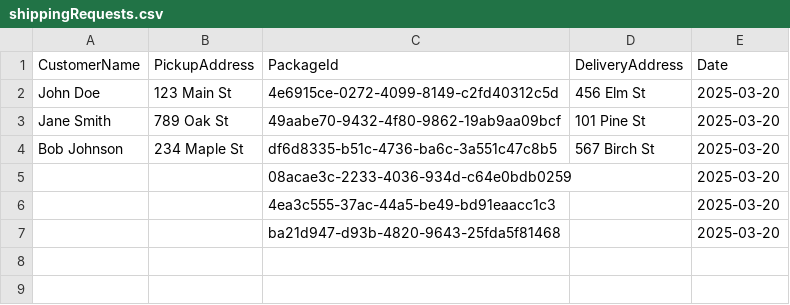
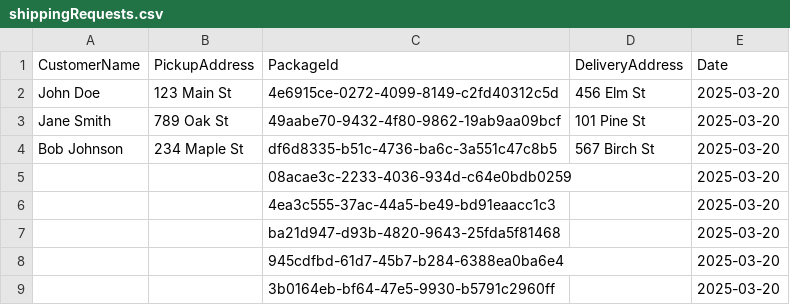
Before and after one commit to FruityFives/DeliveryServiceReal, a CSV file: shippingRequests.csv, drawn as a sheet; the diff names each change by its address in the sheet, - before the commit and + after, or states it on an @@ line.

```diff
--- a/shippingRequests.csv
+++ b/shippingRequests.csv
+row 8:  |  | 945cdfbd-61d7-45b7-b284-6388ea0ba6e4 |  | 2025-03-20
+row 9:  |  | 3b0164eb-bf64-47e5-9930-b5791c2960ff |  | 2025-03-20
```
Also changed, not shown: 3 other files.
